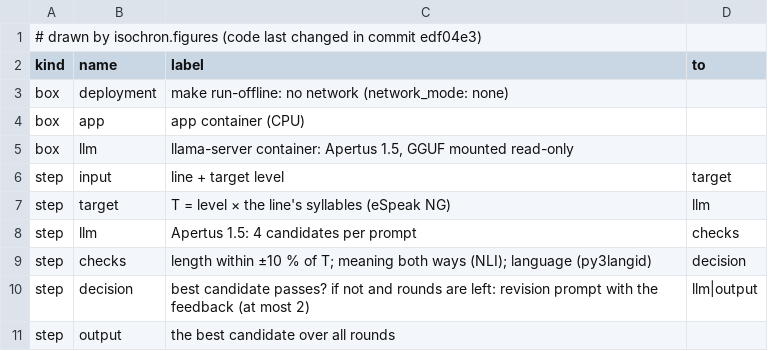
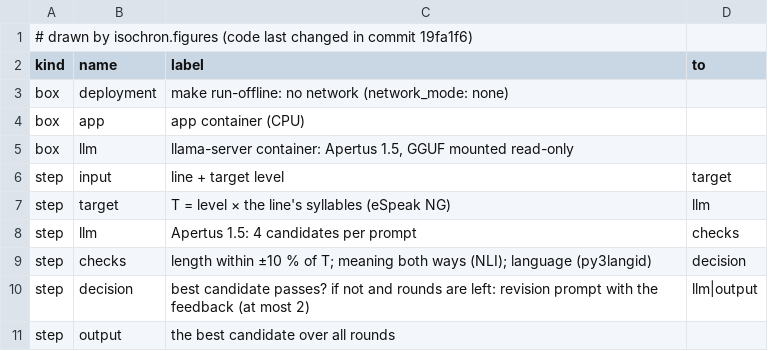
Before and after one commit to SONALAB-EU/sona-isochron, a CSV file: track_2b/docs/figures/fig1_pipeline.csv, drawn as a sheet.

```diff
--- a/track_2b/docs/figures/fig1_pipeline.csv
+++ b/track_2b/docs/figures/fig1_pipeline.csv
@@ -1,2 +1,2 @@
-# drawn by isochron.figures (code last changed in commit edf04e3)
+# drawn by isochron.figures (code last changed in commit 19fa1f6)
 kind,name,label,to
```
Also changed, not shown: track_2b/docs/figures/fig2_compression.csv, track_2b/docs/figures/fig3_ratio_histogram.csv, 5 other files.
